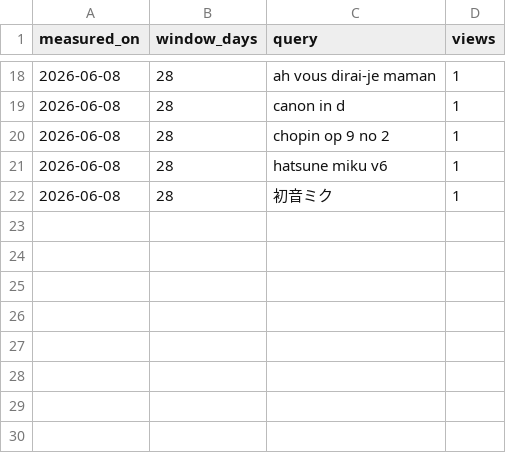
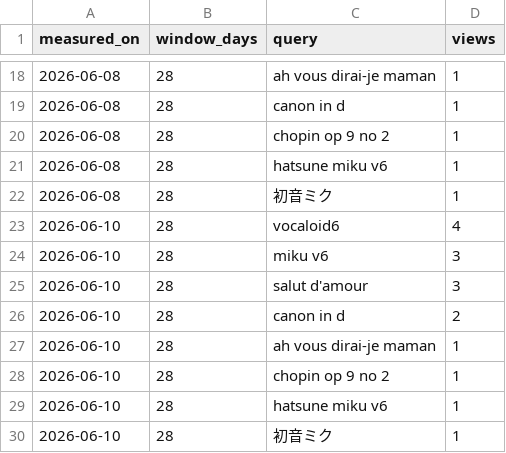
Before and after one commit to Cottons-Blue-leap/ProjectMuse, a CSV file: Analytics/search.csv, drawn as a sheet; only a part is shown, gaps mark what is left out.

```diff
--- a/Analytics/search.csv
+++ b/Analytics/search.csv
@@ -22 +22,9 @@ measured_on,window_days,query,views
 2026-06-08,28,初音ミク,1
+2026-06-10,28,vocaloid6,4
+2026-06-10,28,miku v6,3
+2026-06-10,28,salut d'amour,3
+2026-06-10,28,canon in d,2
+2026-06-10,28,ah vous dirai-je maman,1
+2026-06-10,28,chopin op 9 no 2,1
+2026-06-10,28,hatsune miku v6,1
+2026-06-10,28,初音ミク,1
```
Also changed, not shown: Analytics/geo.csv, Analytics/snapshots.csv, 3 other files.
